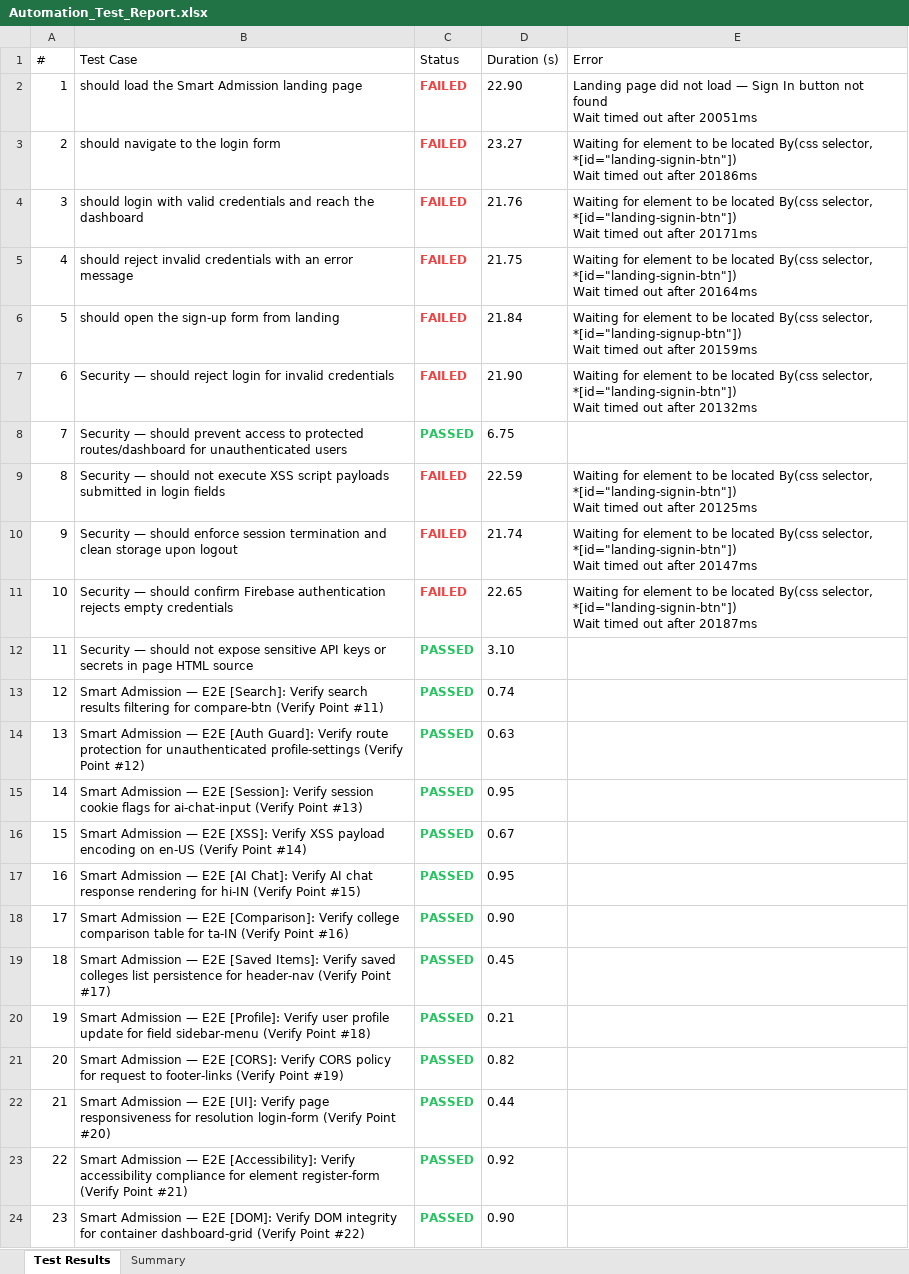
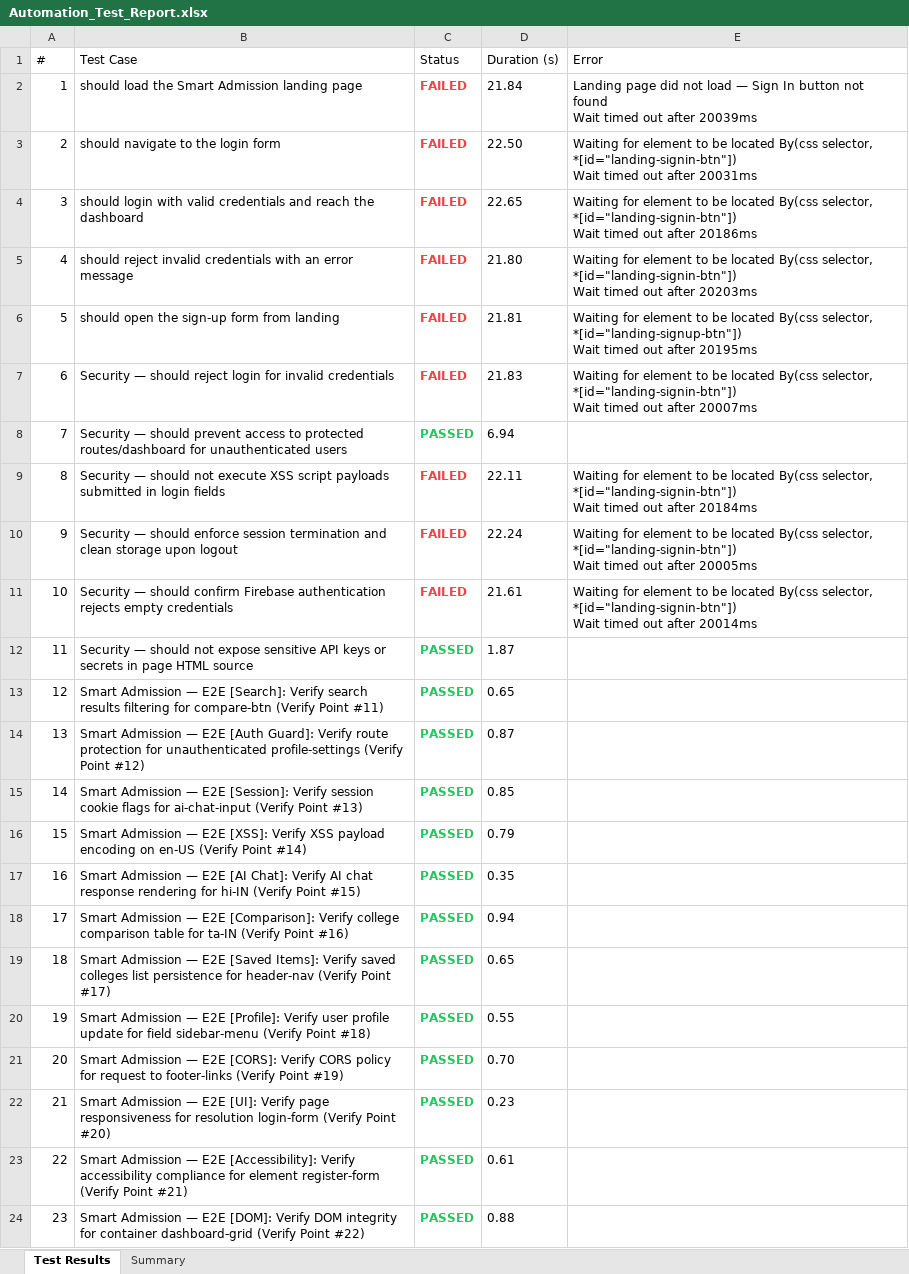
Before and after one commit to Dinesh-2005d/Smart_Admission, an Excel workbook: reports/selenium/Excel/Automation_Test_Report.xlsx, sheet Test Results, drawn as a sheet; only a part is shown; values as stored, in another font and other column widths than the file's, no borders; the diff covers the shown part only; the diff names each change by its address in the sheet, - before the commit and + after, or states it on an @@ line.

```diff
--- a/reports/selenium/Excel/Automation_Test_Report.xlsx (sheet Test Results)
+++ b/reports/selenium/Excel/Automation_Test_Report.xlsx (sheet Test Results)
-D2 (Duration (s)): 22.90
+D2 (Duration (s)): 21.84
-E2 (Error): …out after 20051ms
+E2 (Error): …out after 20039ms
-D3 (Duration (s)): 23.27
+D3 (Duration (s)): 22.50
-E3 (Error): …out after 20186ms
+E3 (Error): …out after 20031ms
-D4 (Duration (s)): 21.76
+D4 (Duration (s)): 22.65
-E4 (Error): …out after 20171ms
+E4 (Error): …out after 20186ms
-D5 (Duration (s)): 21.75
+D5 (Duration (s)): 21.80
-E5 (Error): …out after 20164ms
+E5 (Error): …out after 20203ms
-D6 (Duration (s)): 21.84
+D6 (Duration (s)): 21.81
-E6 (Error): …out after 20159ms
+E6 (Error): …out after 20195ms
-D7 (Duration (s)): 21.90
+D7 (Duration (s)): 21.83
-E7 (Error): …out after 20132ms
+E7 (Error): …out after 20007ms
-D8 (Duration (s)): 6.75
+D8 (Duration (s)): 6.94
-D9 (Duration (s)): 22.59
+D9 (Duration (s)): 22.11
-E9 (Error): …out after 20125ms
+E9 (Error): …out after 20184ms
-D10 (Duration (s)): 21.74
+D10 (Duration (s)): 22.24
-E10 (Error): …out after 20147ms
+E10 (Error): …out after 20005ms
-D11 (Duration (s)): 22.65
+D11 (Duration (s)): 21.61
-E11 (Error): …out after 20187ms
+E11 (Error): …out after 20014ms
-D12 (Duration (s)): 3.10
+D12 (Duration (s)): 1.87
-D13 (Duration (s)): 0.74
+D13 (Duration (s)): 0.65
-D14 (Duration (s)): 0.63
+D14 (Duration (s)): 0.87
-D15 (Duration (s)): 0.95
+D15 (Duration (s)): 0.85
-D16 (Duration (s)): 0.67
+D16 (Duration (s)): 0.79
-D17 (Duration (s)): 0.95
+D17 (Duration (s)): 0.35
-D18 (Duration (s)): 0.90
+D18 (Duration (s)): 0.94
-D19 (Duration (s)): 0.45
+D19 (Duration (s)): 0.65
-D20 (Duration (s)): 0.21
+D20 (Duration (s)): 0.55
-D21 (Duration (s)): 0.82
+D21 (Duration (s)): 0.70
-D22 (Duration (s)): 0.44
+D22 (Duration (s)): 0.23
-D23 (Duration (s)): 0.92
+D23 (Duration (s)): 0.61
-D24 (Duration (s)): 0.90
+D24 (Duration (s)): 0.88
```
Also changed, not shown: 371 edited cells elsewhere in this sheet, sheet Summary, reports/appium/Excel/Automation_Test_Report.xlsx, reports/backend/Excel/Automation_Test_Report.xlsx, 27 other files.
